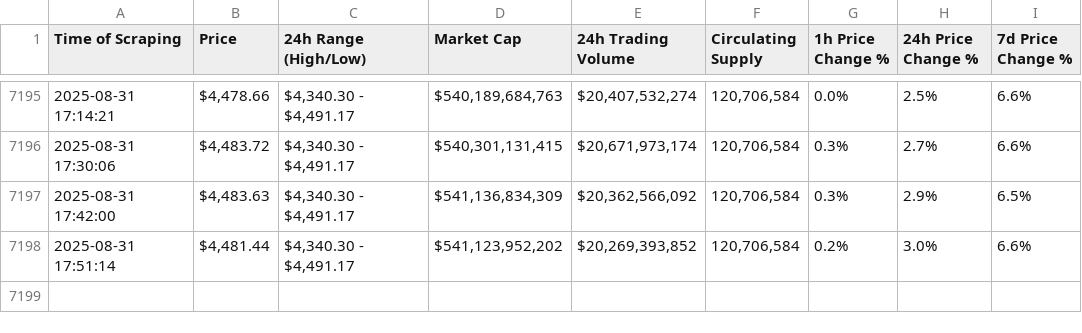
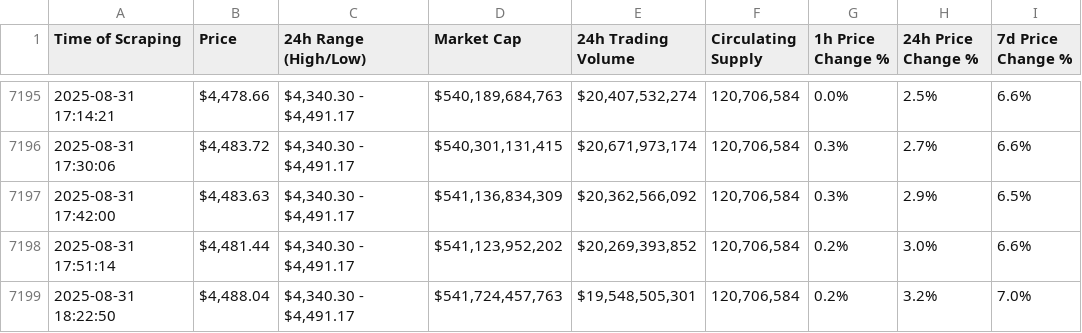
Before and after one commit to Mohamad-El-Kadiry/web_scraping_crypto_project, a CSV file: ethereum_data.csv, drawn as a sheet; only a part is shown, gaps mark what is left out.

```diff
--- a/ethereum_data.csv
+++ b/ethereum_data.csv
@@ -7198 +7198,2 @@ Time of Scraping,Price,24h Range (High/Low),Market Cap,24h Trading Volume,Circul
 2025-08-31 17:51:14,"$4,481.44","$4,340.30 - $4,491.17","$541,123,952,202","$20,269,393,852","120,706,584",0.2%,3.0%,6.6%
+2025-08-31 18:22:50,"$4,488.04","$4,340.30 - $4,491.17","$541,724,457,763","$19,548,505,301","120,706,584",0.2%,3.2%,7.0%
```
